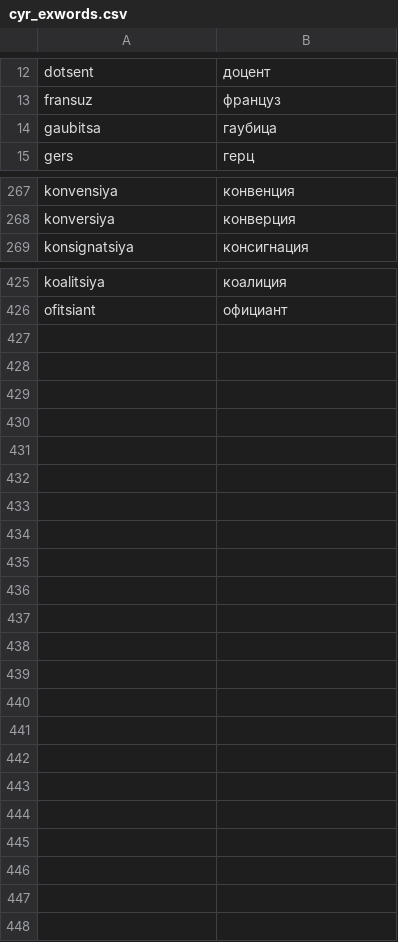
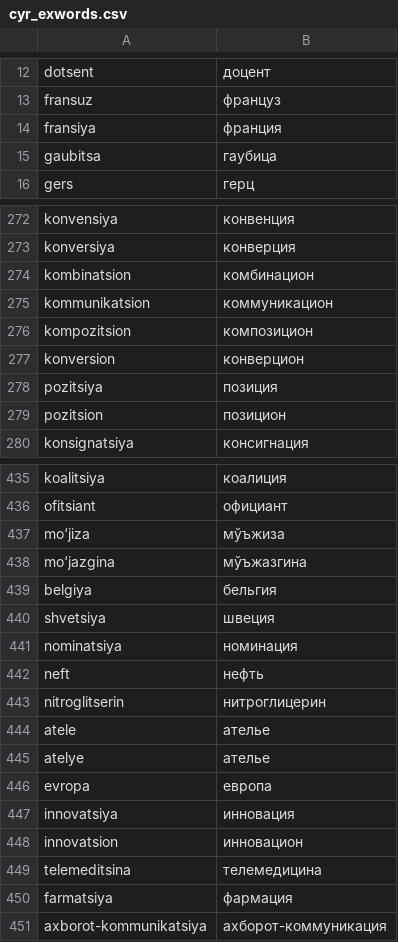
Before and after one commit to UlugbekSalaev/UzTransliterator, a CSV file: src/UzTransliterator/cyr_exwords.csv, drawn as a sheet; only a part is shown, gaps mark what is left out; the diff covers the shown part only.

Commit message:
dataset extended

```diff
--- a/src/UzTransliterator/cyr_exwords.csv
+++ b/src/UzTransliterator/cyr_exwords.csv
@@ -13,2 +13,3 @@ dotsent,доцент
 fransuz,француз
+fransiya,франция
 gaubitsa,гаубица
@@ -268,2 +273,8 @@ konvensiya,конвенция
 konversiya,конверция
+kombinatsion,комбинацион
+kommunikatsion,коммуникацион
+kompozitsion,композицион
+konversion,конверцион
+pozitsiya,позиция
+pozitsion,позицион
 konsignatsiya,консигнация
@@ -426 +436,16 @@ koalitsiya,коалиция
 ofitsiant,официант
+mo‘jiza,мўъжиза
+mo‘jazgina,мўъжазгина
+belgiya,бельгия
+shvetsiya,швеция
+nominatsiya,номинация
+neft,нефть
+nitroglitserin,нитроглицерин
+atele,ателье
+atelye,ателье
+evropa,европа
+innovatsiya,инновация
+innovatsion,инновацион
+telemeditsina,телемедицина
+farmatsiya,фармация
+axborot-kommunikatsiya,ахборот-коммуникация
```
Also changed, not shown: 3 added rows, 6 moved rows and 1 edited cell elsewhere in this file, src/UzTransliterator/lat_exwords.csv, 11 other files.
